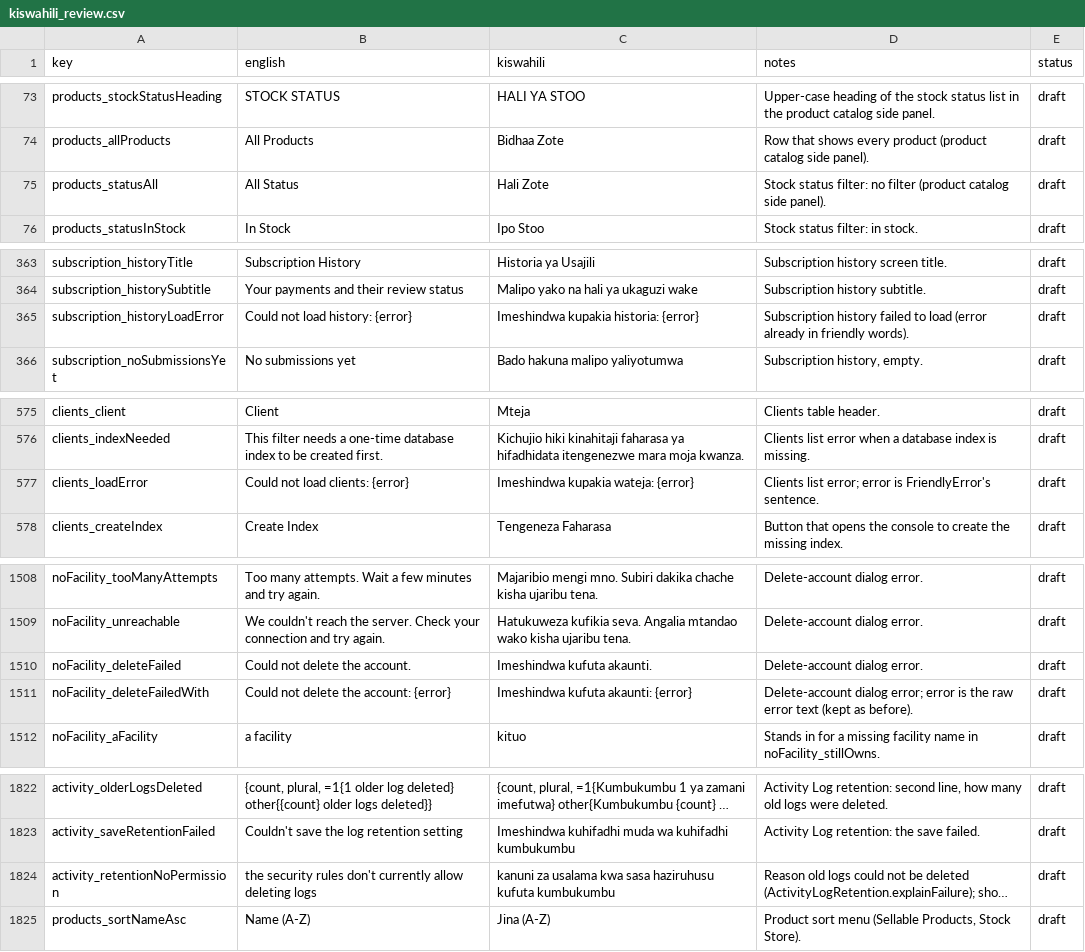
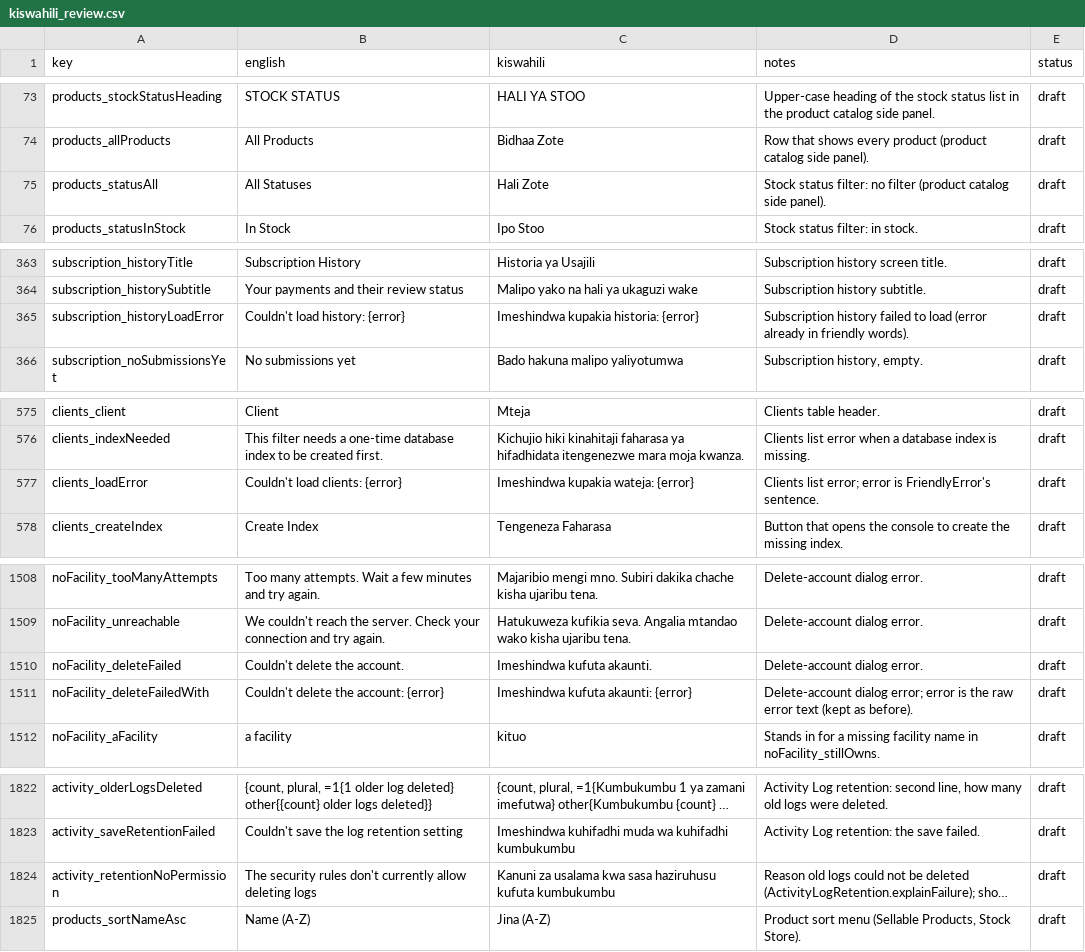
Before and after one commit to shanelvmi/VetBiz-Pro, a CSV file: docs/kiswahili_review.csv, drawn as a sheet; only a part is shown, gaps mark what is left out; long unchanged cells end in …; the diff covers the shown part only; the diff names each change by its address in the sheet, - before the commit and + after, or states it on an @@ line.

```diff
--- a/docs/kiswahili_review.csv
+++ b/docs/kiswahili_review.csv
-B75 (english): All Status
+B75 (english): All Statuses
-B365 (english): Could not load history: {error}
+B365 (english): Couldn't load history: {error}
-B577 (english): Could not load clients: {error}
+B577 (english): Couldn't load clients: {error}
-B1510 (english): Could not delete the account.
+B1510 (english): Couldn't delete the account.
-B1511 (english): Could not delete the account: {error}
+B1511 (english): Couldn't delete the account: {error}
-B1824 (english): the security rules…
+B1824 (english): The security rules…
-C1824 (kiswahili): kanuni za usalama…
+C1824 (kiswahili): Kanuni za usalama…
```
Also changed, not shown: 35 edited cells elsewhere in this file, 2 other files.
